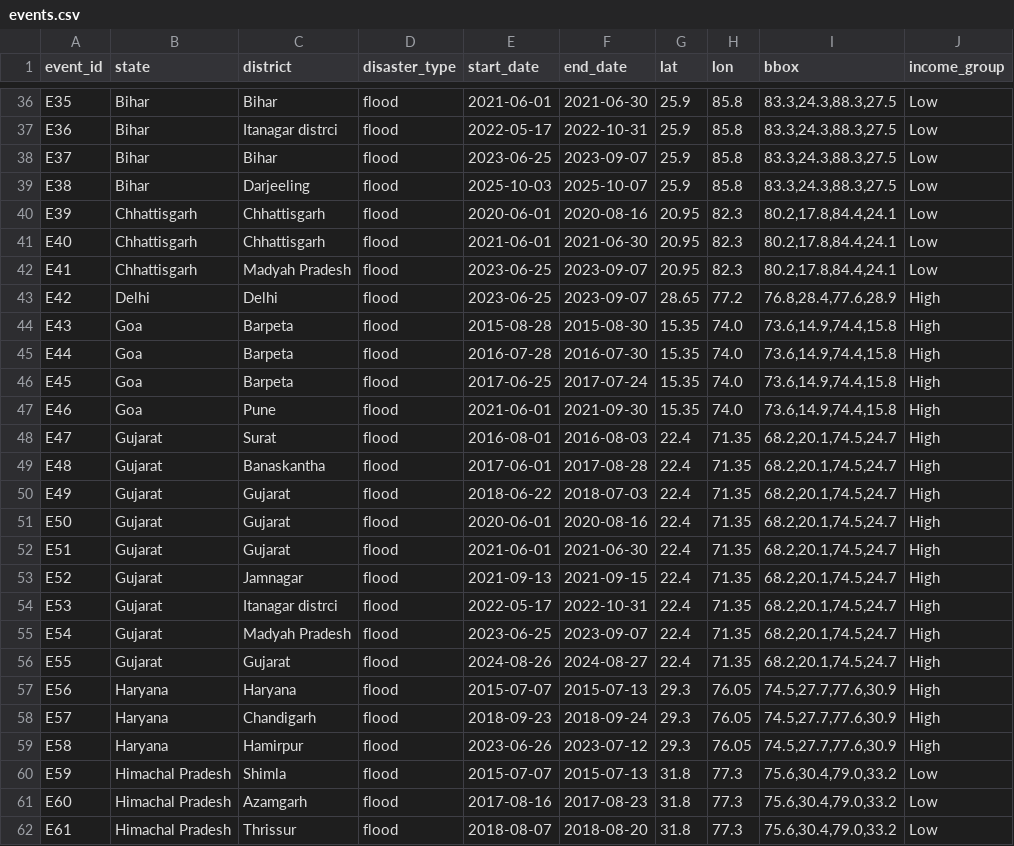
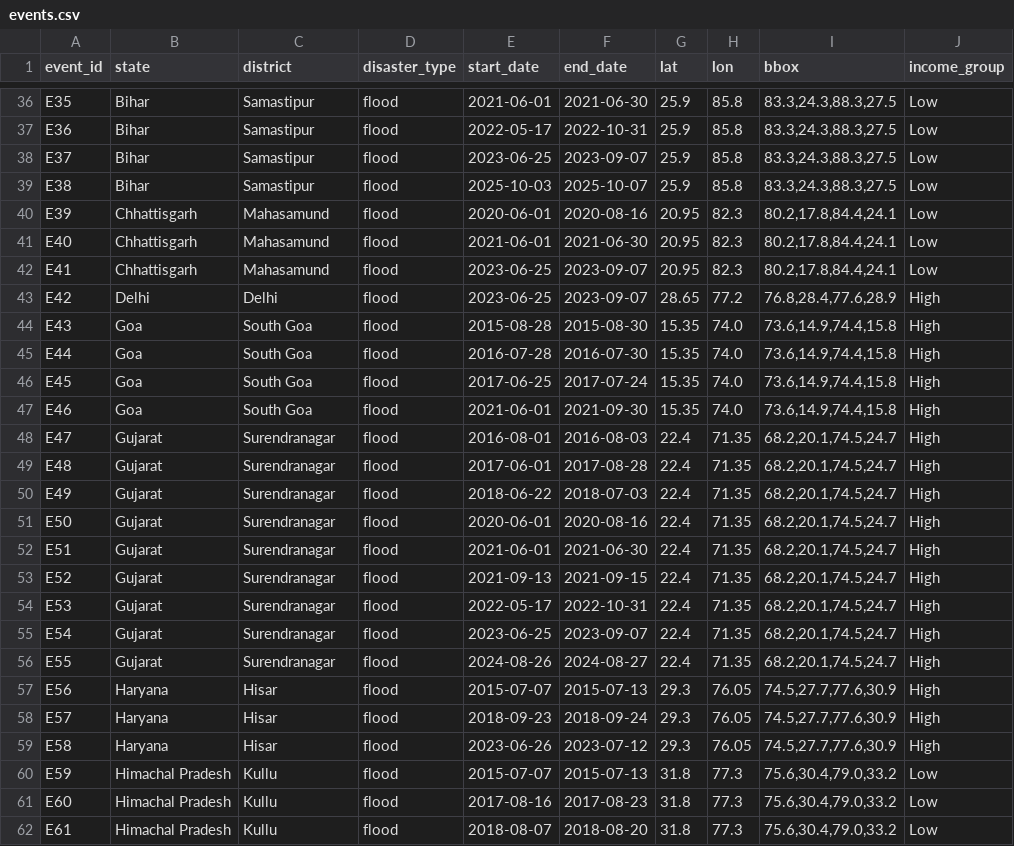
Before and after one commit to apoorv-tiwari0/CVND, a CSV file: data/events.csv, drawn as a sheet; only a part is shown, gaps mark what is left out; the diff covers the shown part only; the diff names each change by its address in the sheet, - before the commit and + after, or states it on an @@ line.

```diff
--- a/data/events.csv
+++ b/data/events.csv
-C36 (district): Bihar
+C36 (district): Samastipur
-C37 (district): Itanagar distrci
+C37 (district): Samastipur
-C38 (district): Bihar
+C38 (district): Samastipur
-C39 (district): Darjeeling
+C39 (district): Samastipur
-C40:C41 (district): Chhattisgarh
+C40:C41 (district): Mahasamund
-C42 (district): Madyah Pradesh
+C42 (district): Mahasamund
-C44:C46 (district): Barpeta
+C44:C46 (district): South Goa
-C47 (district): Pune
+C47 (district): South Goa
-C48 (district): Surat
+C48 (district): Surendranagar
-C49 (district): Banaskantha
+C49 (district): Surendranagar
-C50:C52 (district): Gujarat
+C50:C52 (district): Surendranagar
-C53 (district): Jamnagar
+C53 (district): Surendranagar
-C54 (district): Itanagar distrci
+C54 (district): Surendranagar
-C55 (district): Madyah Pradesh
+C55 (district): Surendranagar
-C56 (district): Gujarat
+C56 (district): Surendranagar
-C57 (district): Haryana
+C57 (district): Hisar
-C58 (district): Chandigarh
+C58 (district): Hisar
-C59 (district): Hamirpur
+C59 (district): Hisar
-C60 (district): Shimla
+C60 (district): Kullu
-C61 (district): Azamgarh
+C61 (district): Kullu
-C62 (district): Thrissur
+C62 (district): Kullu
```
Also changed, not shown: 132 edited cells elsewhere in this file, data/state_covariates.csv, 7 other files.
